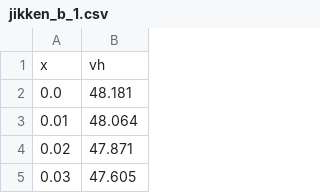
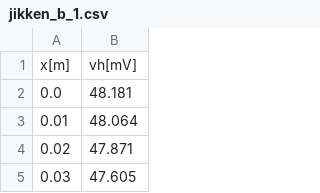
Before and after one commit to genya0407/butsurigaku_jikken, a CSV file: 2017_10_13/csv/jikken_b_1.csv, drawn as a sheet; only a part is shown.

```diff
--- a/2017_10_13/csv/jikken_b_1.csv
+++ b/2017_10_13/csv/jikken_b_1.csv
@@ -1,2 +1,2 @@
-x,vh
+x[m],vh[mV]
 0.0,48.181
```
Also changed, not shown: 2017_10_13/csv/jikken_b_2.csv, 4 other files.
